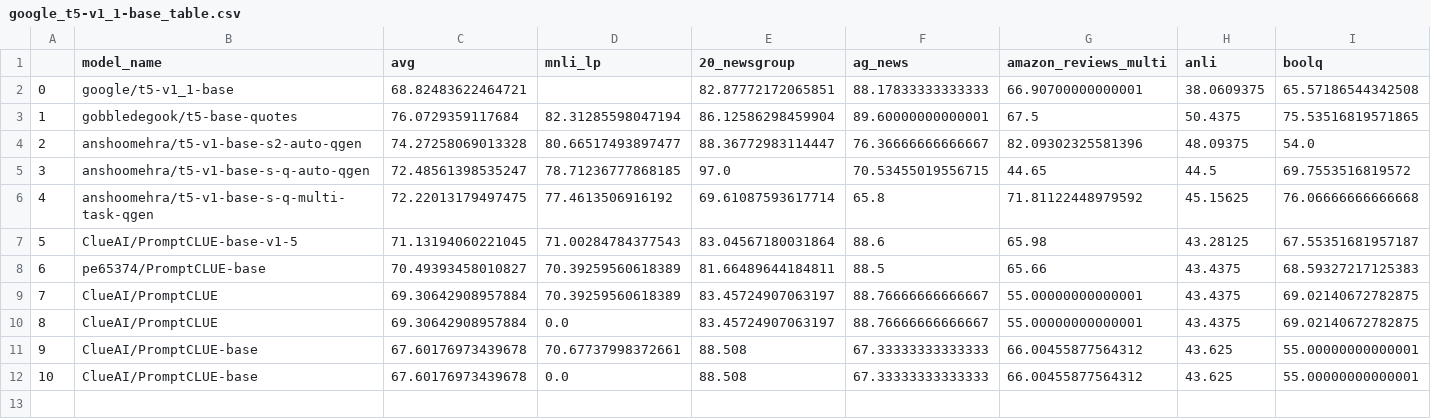
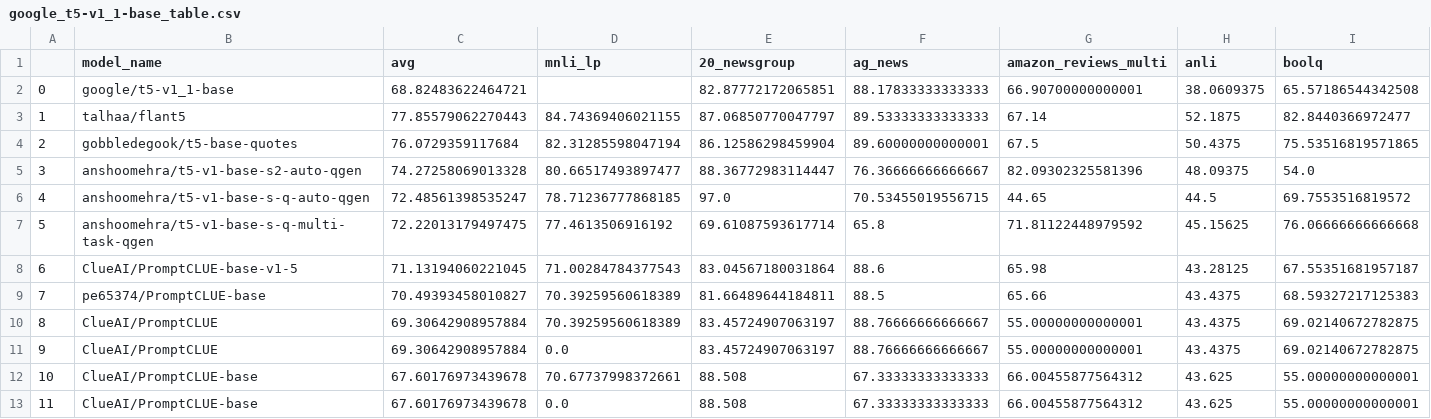
Before and after one commit to IBM/model-recycling, a CSV file: results/google_t5-v1_1-base_table.csv, drawn as a sheet; only a part is shown; addresses are those after the commit; rows hold the shown columns only; the diff names each change by its address in the sheet, - before the commit and + after, or states it on an @@ line.

```diff
--- a/results/google_t5-v1_1-base_table.csv
+++ b/results/google_t5-v1_1-base_table.csv
+row 3: 1 | talhaa/flant5 | 77.85579062270443 | 84.74369406021155 | 87.06850770047797 | 89.53333333333333 | 67.14 | 52.1875 | 82.8440366972477
@@ column A renumbered from row 4 down @@
```
Also changed, not shown: results/microsoft_deberta-v3-base_table.csv, results/t5-base_table.csv, 11 other files.
